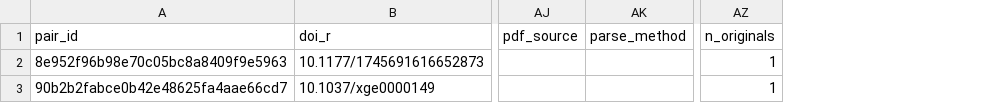
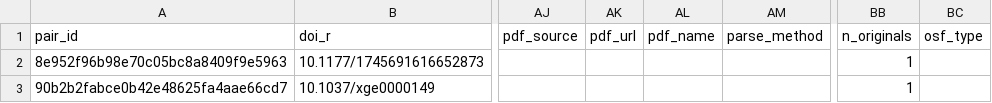
Before and after one commit to forrtproject/flora-extractor, a CSV file: misc/sample_extracted.csv, drawn as a sheet; only a part is shown, gaps mark what is left out; the diff names each change by its address in the sheet, - before the commit and + after, or states it on an @@ line.

```diff
--- a/misc/sample_extracted.csv
+++ b/misc/sample_extracted.csv
+column AK (pdf_url), empty
+column AL (pdf_name), empty
+column BC (osf_type), empty
```
Also changed, not shown: 19 other files.
